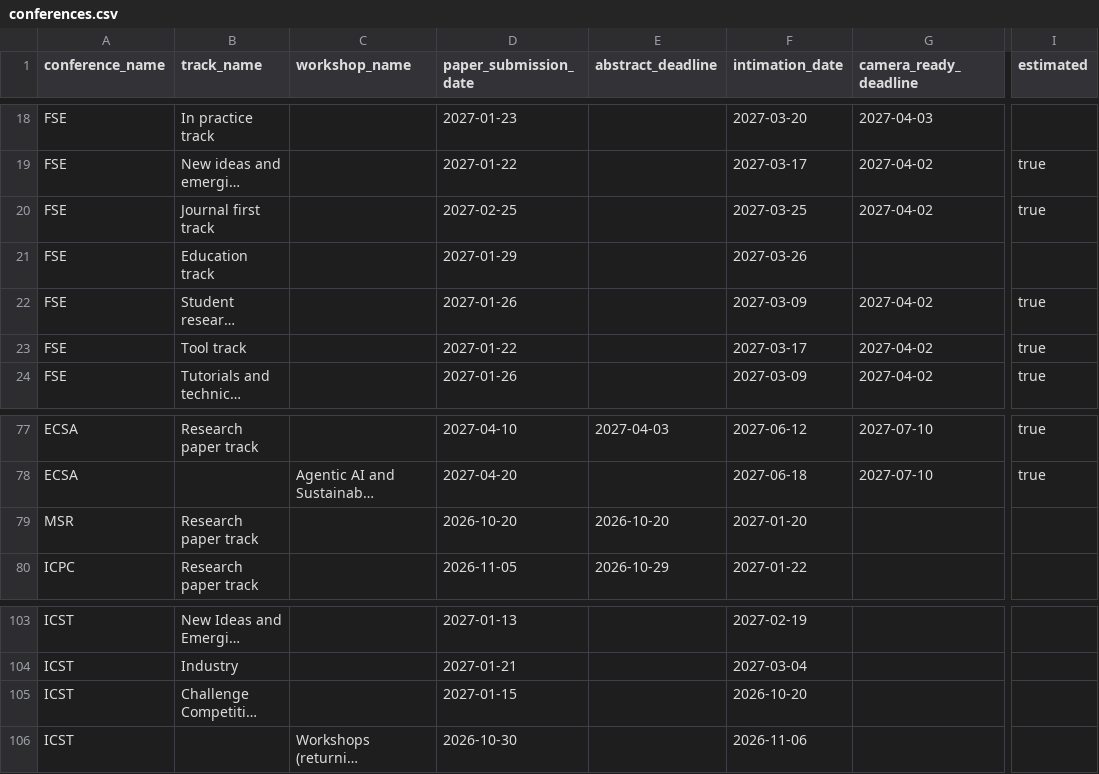
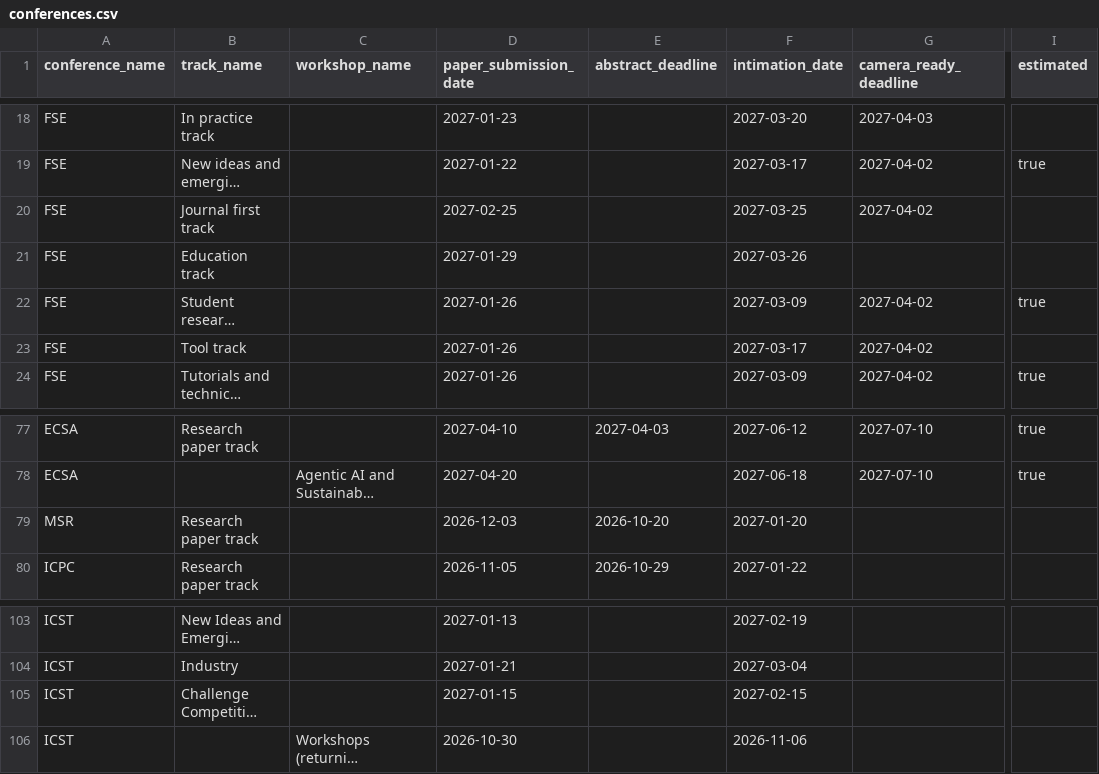
Before and after one commit to VA24d/Conferences, a CSV file: data/conferences.csv, drawn as a sheet; only a part is shown, gaps mark what is left out; long unchanged cells end in …; the diff names each change by its address in the sheet, - before the commit and + after, or states it on an @@ line.

```diff
--- a/data/conferences.csv
+++ b/data/conferences.csv
-I20 (estimated): true
+I20 (estimated): (empty)
-D23 (paper_submission_date): 2027-01-22
+D23 (paper_submission_date): 2027-01-26
-I23 (estimated): true
+I23 (estimated): (empty)
-D79 (paper_submission_date): 2026-10-20
+D79 (paper_submission_date): 2026-12-03
-F105 (intimation_date): 2026-10-20
+F105 (intimation_date): 2027-02-15
```
Also changed, not shown: 2 other files.
